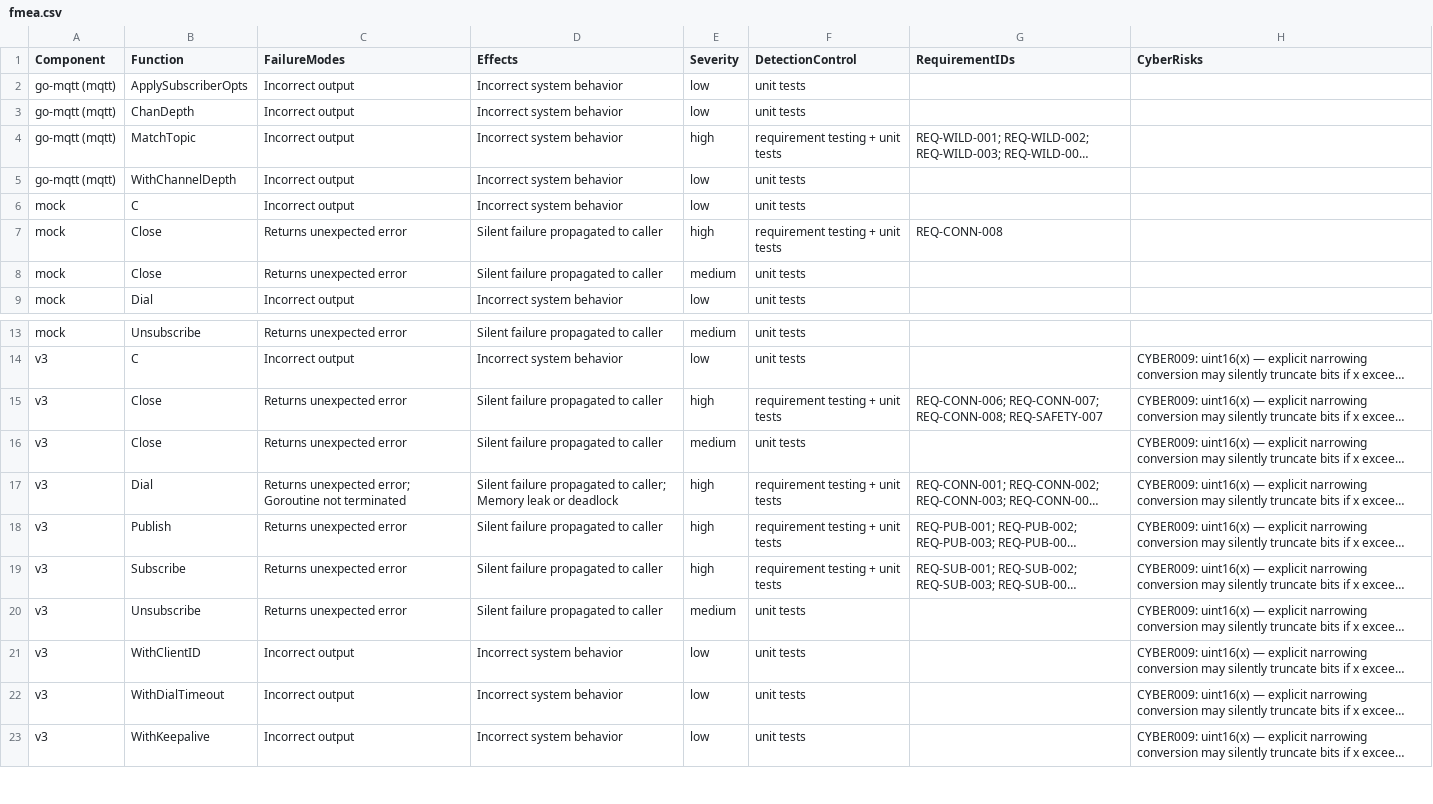
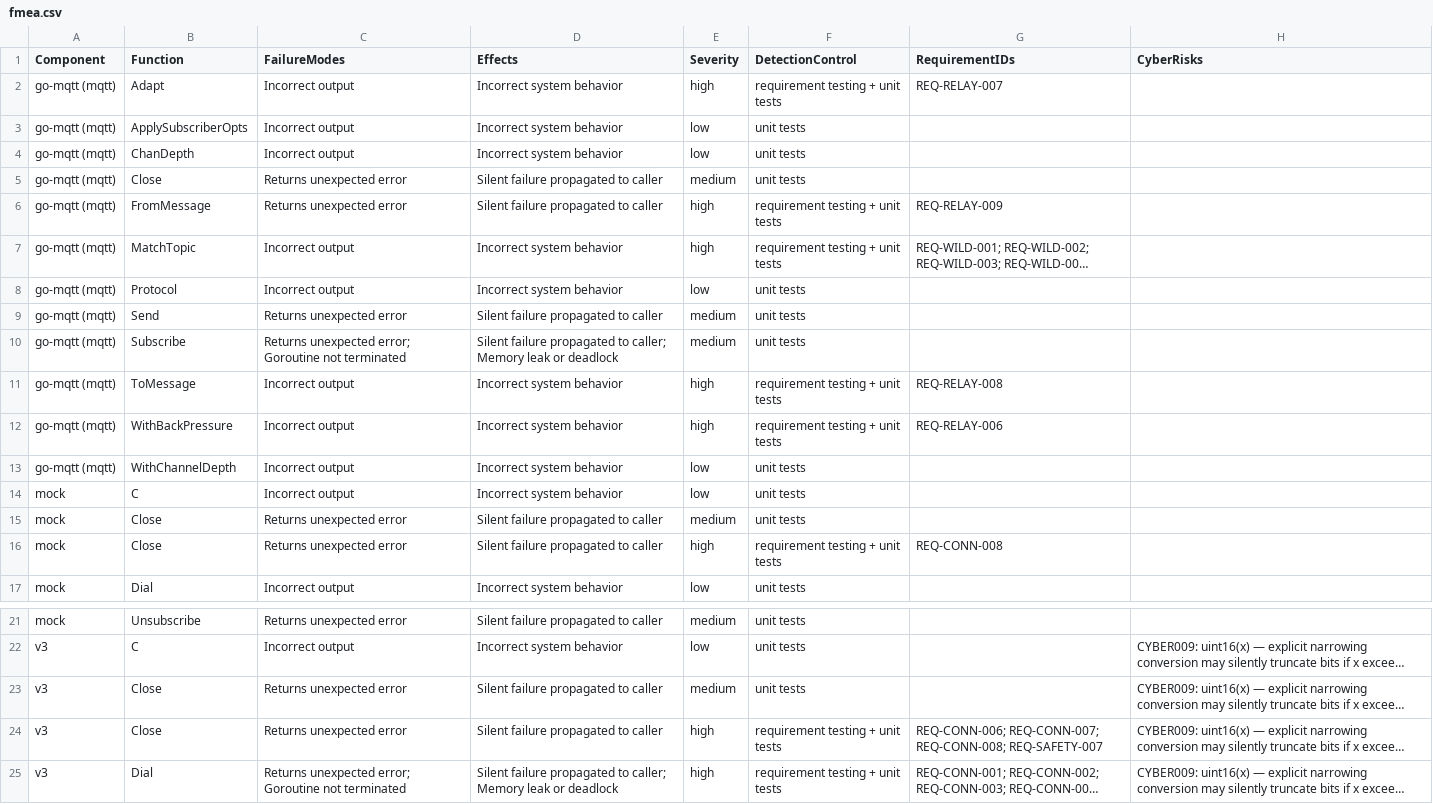
Before and after one commit to SoundMatt/go-mqtt, a CSV file: fmea.csv, drawn as a sheet; only a part is shown, gaps mark what is left out; the shorter side is filled out with more unchanged rows; long unchanged cells end in …; the diff names each change by its address in the sheet, - before the commit and + after, or states it on an @@ line.

```diff
--- a/fmea.csv
+++ b/fmea.csv
+row 2: go-mqtt (mqtt) | Adapt | Incorrect output | Incorrect system behavior | high | requirement testing + unit tests | REQ-RELAY-007
+row 5: go-mqtt (mqtt) | Close | Returns unexpected error | Silent failure propagated to caller | medium | unit tests
+row 6: go-mqtt (mqtt) | FromMessage | Returns unexpected error | Silent failure propagated to caller | high | requirement testing + unit tests | REQ-RELAY-009
+row 8: go-mqtt (mqtt) | Protocol | Incorrect output | Incorrect system behavior | low | unit tests
+row 9: go-mqtt (mqtt) | Send | Returns unexpected error | Silent failure propagated to caller | medium | unit tests
+row 10: go-mqtt (mqtt) | Subscribe | Returns unexpected error; Goroutine not terminated | Silent failure propagated to caller; Memory leak or deadlock | medium | unit tests
+row 11: go-mqtt (mqtt) | ToMessage | Incorrect output | Incorrect system behavior | high | requirement testing + unit tests | REQ-RELAY-008
+row 12: go-mqtt (mqtt) | WithBackPressure | Incorrect output | Incorrect system behavior | high | requirement testing + unit tests | REQ-RELAY-006
@@ row 8 moved to row 15: mock @@
@@ row 16 moved to row 23: v3 @@
```
Also changed, not shown: 6 other files.
